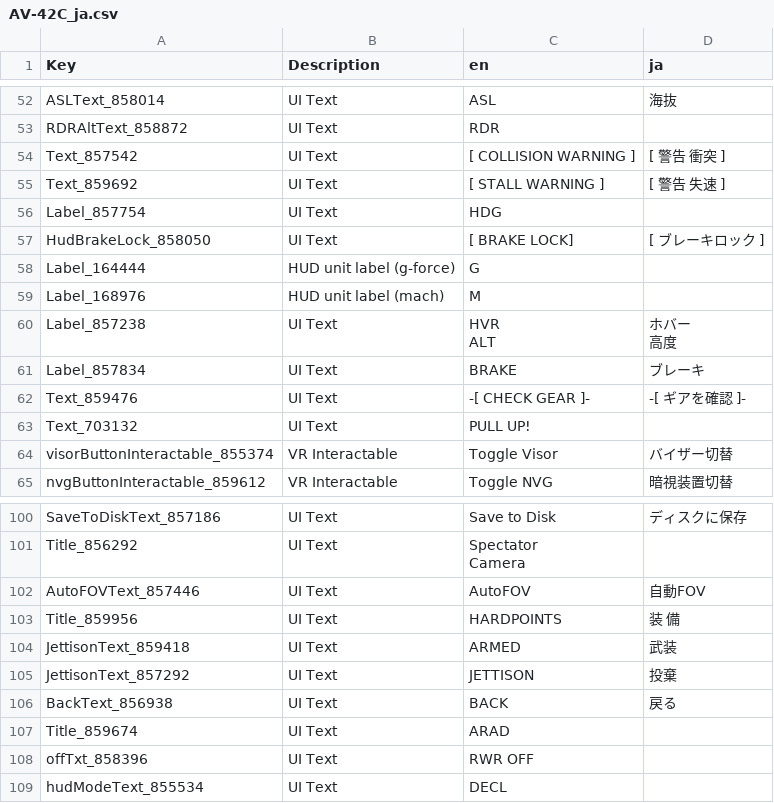
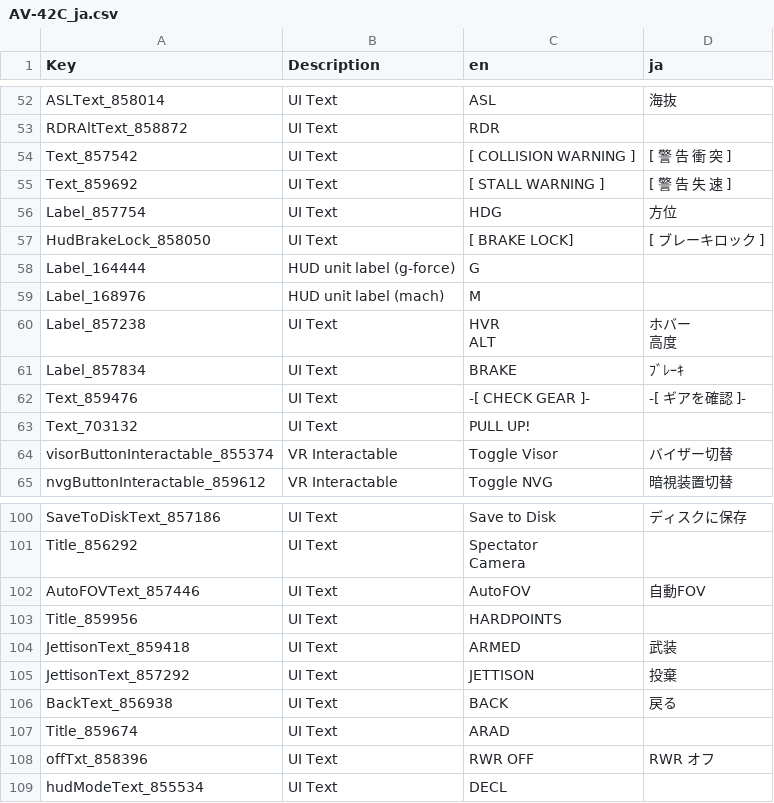
Before and after one commit to main1108/VTOLVR_JP, a CSV file: AV-42C_ja.csv, drawn as a sheet; only a part is shown, gaps mark what is left out.

```diff
--- a/AV-42C_ja.csv
+++ b/AV-42C_ja.csv
@@ -60,5 +60,5 @@ ASLText_858014,UI Text,ASL,海抜
 RDRAltText_858872,UI Text,RDR,
-Text_857542,UI Text,[ COLLISION      WARNING ],[ 警告  衝突 ]
-Text_859692,UI Text,[ STALL          WARNING ],[ 警告  失速 ]
-Label_857754,UI Text,HDG,
+Text_857542,UI Text,[ COLLISION      WARNING ],[  警  告     衝  突  ]
+Text_859692,UI Text,[ STALL          WARNING ],[  警  告     失  速  ]
+Label_857754,UI Text,HDG,方位
 HudBrakeLock_858050,UI Text,[ BRAKE LOCK],[ ブレーキロック ]
@@ -69,3 +69,3 @@ ALT","ホバー
 高度"
-Label_857834,UI Text,BRAKE,ブレーキ
+Label_857834,UI Text,BRAKE,ﾌﾞﾚｰｷ
 Text_859476,UI Text,-[ CHECK GEAR ]-,-[ ギアを確認 ]-
@@ -114,3 +114,3 @@ Camera",
 AutoFOVText_857446,UI Text,AutoFOV,自動FOV
-Title_859956,UI Text,HARDPOINTS,装 備
+Title_859956,UI Text,HARDPOINTS,
 JettisonText_859418,UI Text,ARMED,武装
@@ -119,3 +119,3 @@ BackText_856938,UI Text,BACK,戻る
 Title_859674,UI Text,ARAD,
-offTxt_858396,UI Text,RWR OFF,
+offTxt_858396,UI Text,RWR OFF,RWR オフ
 hudModeText_855534,UI Text,DECL,
```
Also changed, not shown: VTOLVR_Strings_ja.csv.
